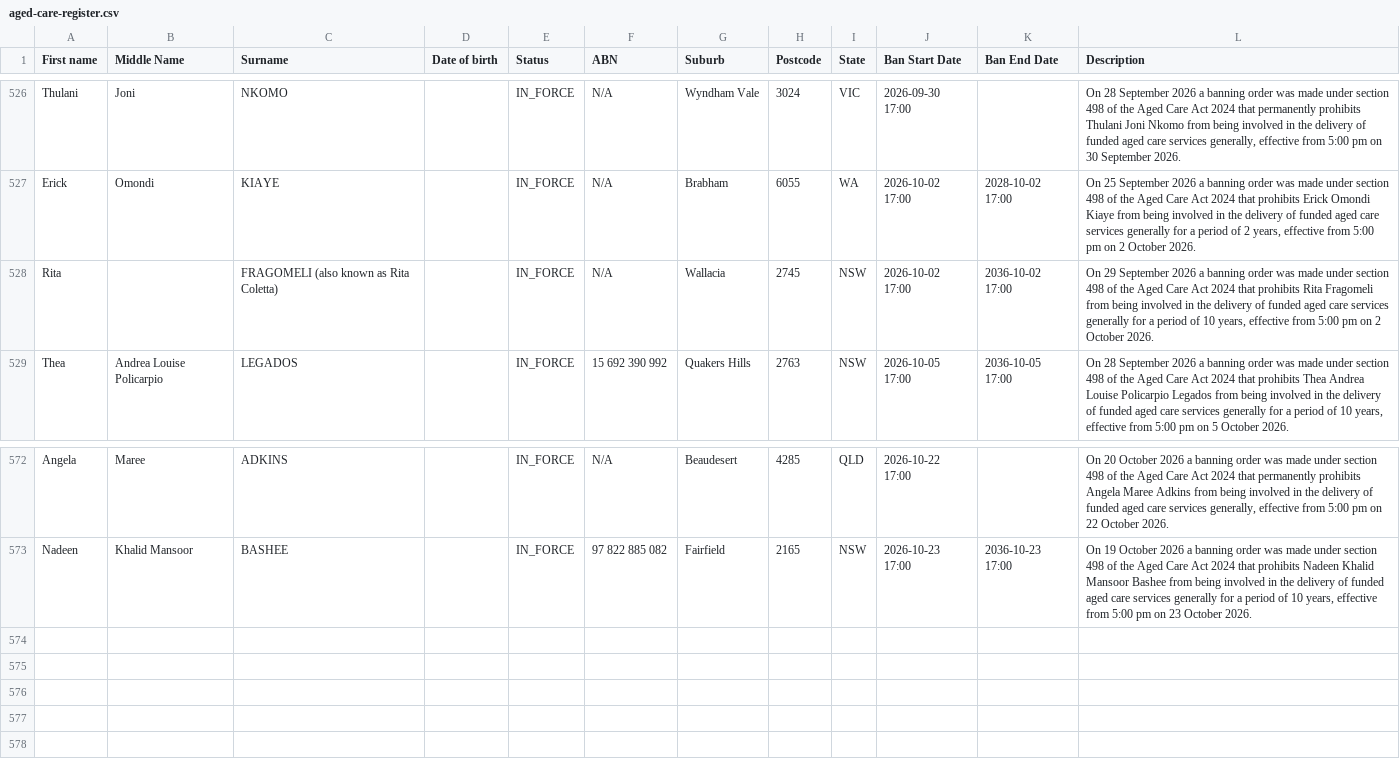
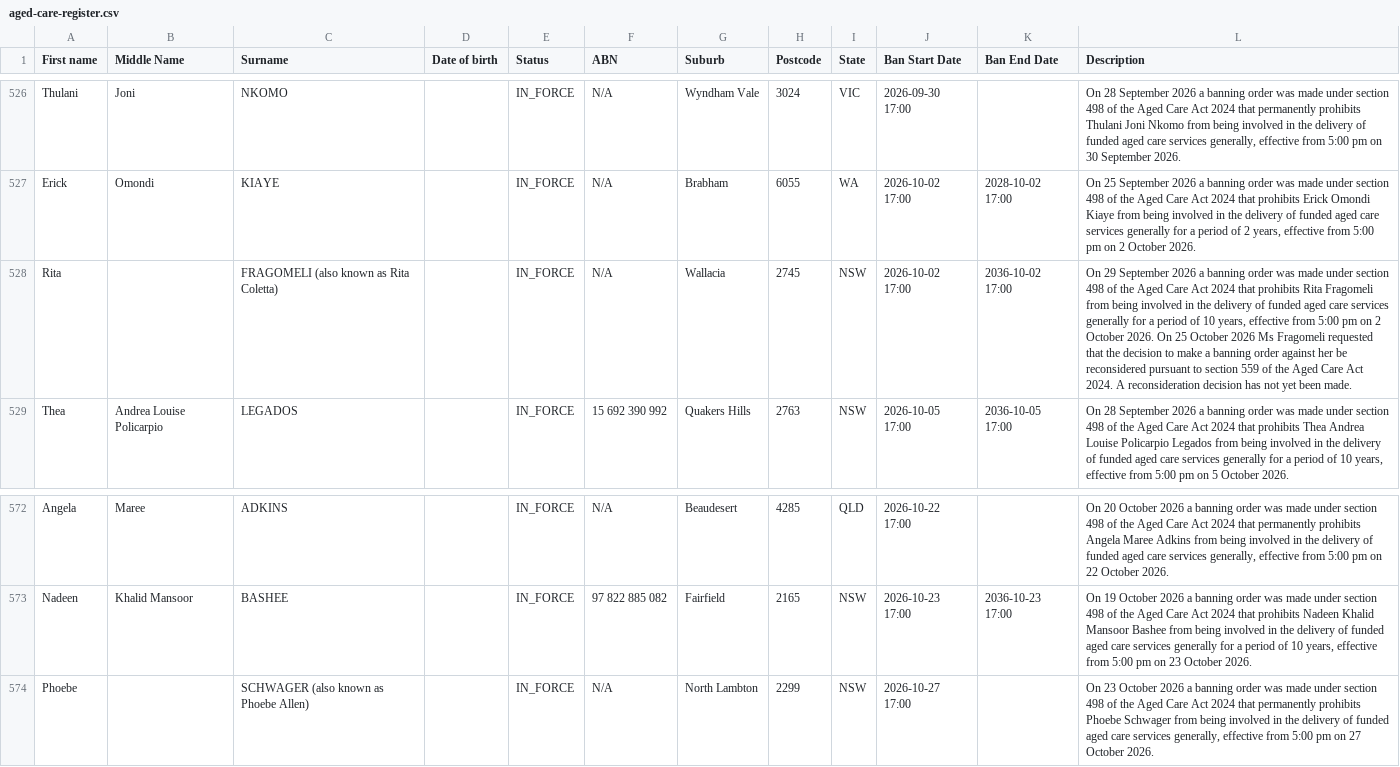
Before and after one commit to dovida-stuff/bancheck, a CSV file: aged-care-register.csv, drawn as a sheet; only a part is shown, gaps mark what is left out.

```diff
--- a/aged-care-register.csv
+++ b/aged-care-register.csv
@@ -529,3 +529,3 @@ Thulani,Joni,NKOMO,,IN_FORCE,N/A,Wyndham Vale,3024,VIC, 2026-09-30 17:00,,"On 28
 Erick,Omondi,KIAYE,,IN_FORCE,N/A,Brabham,6055,WA, 2026-10-02 17:00, 2028-10-02 17:00,"On 25 September 2026 a banning order was made under section 498 of the Aged Care Act 2024 that prohibits Erick Omondi Kiaye from being involved in the delivery of funded aged care services generally for a period of 2 years, effective from 5:00 pm on 2 October 2026."
-Rita ,,FRAGOMELI (also known as Rita Coletta),,IN_FORCE,N/A,Wallacia ,2745,NSW , 2026-10-02 17:00, 2036-10-02 17:00,"On 29 September 2026 a banning order was made under section 498 of the Aged Care Act 2024 that prohibits Rita Fragomeli from being involved in the delivery of funded aged care services generally for a period of 10 years, effective from 5:00 pm on 2 October 2026."
+Rita ,,FRAGOMELI (also known as Rita Coletta),,IN_FORCE,N/A,Wallacia ,2745,NSW , 2026-10-02 17:00, 2036-10-02 17:00,"On 29 September 2026 a banning order was made under section 498 of the Aged Care Act 2024 that prohibits Rita Fragomeli from being involved in the delivery of funded aged care services generally for a period of 10 years, effective from 5:00 pm on 2 October 2026.  On 25 October 2026 Ms Fragomeli requested that the decision to make a banning order against her be reconsidered pursuant to section 559 of the Aged Care Act 2024. A reconsideration decision has not yet been made."
 Thea,Andrea Louise Policarpio,LEGADOS,,IN_FORCE,15 692 390 992,Quakers Hills,2763,NSW, 2026-10-05 17:00, 2036-10-05 17:00,"On 28 September 2026 a banning order was made under section 498 of the Aged Care Act 2024 that prohibits Thea Andrea Louise Policarpio Legados from being involved in the delivery of funded aged care services generally for a period of 10 years, effective from 5:00 pm on 5 October 2026."
@@ -575 +575,2 @@ Angela,Maree,ADKINS,,IN_FORCE,N/A,Beaudesert,4285,QLD, 2026-10-22 17:00,,"On 20
 Nadeen,Khalid Mansoor,BASHEE,,IN_FORCE,97 822 885 082,Fairfield,2165,NSW, 2026-10-23 17:00, 2036-10-23 17:00,"On 19 October 2026 a banning order was made under section 498 of the Aged Care Act 2024 that prohibits Nadeen Khalid Mansoor Bashee from being involved in the delivery of funded aged care services generally for a period of 10 years, effective from 5:00 pm on 23 October 2026."
+Phoebe,,SCHWAGER (also known as Phoebe Allen),,IN_FORCE,N/A,North Lambton,2299,NSW, 2026-10-27 17:00,,"On 23 October 2026 a banning order was made under section 498 of the Aged Care Act 2024 that permanently prohibits Phoebe Schwager from being involved in the delivery of funded aged care services generally, effective from 5:00 pm on 27 October 2026."
```
Also changed, not shown: 2 other files.
